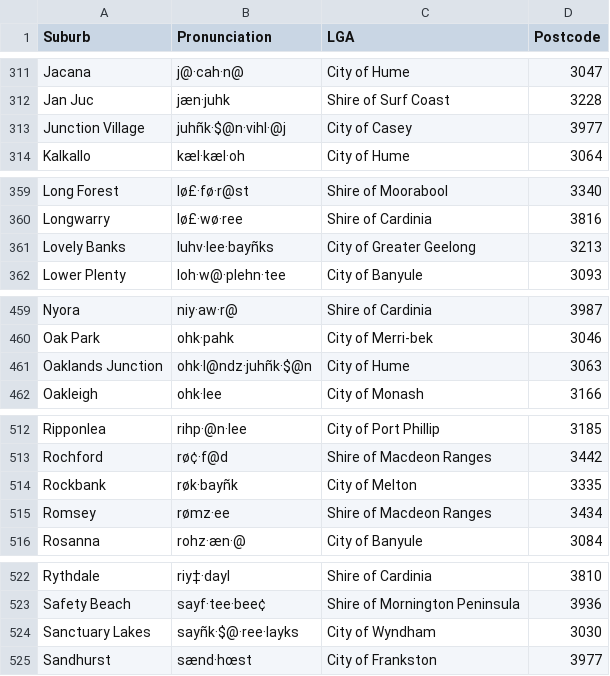
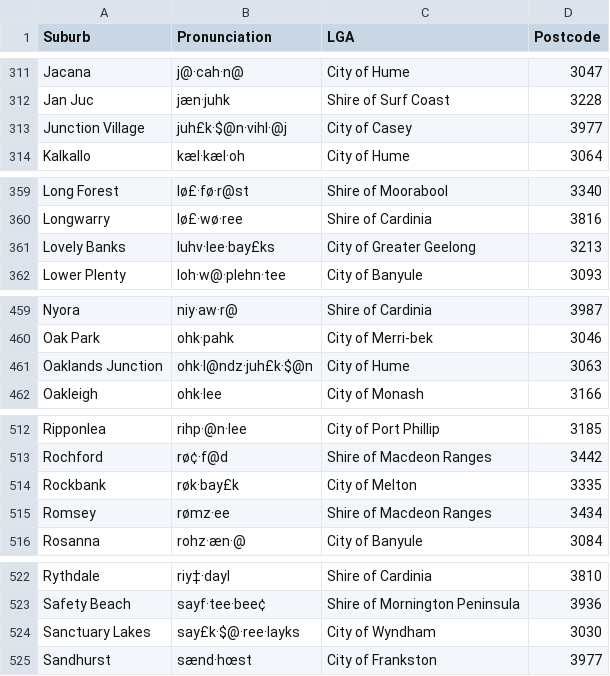
Before and after one commit to mcswee/divs-au, a CSV file: suburbs/suburbs.csv, drawn as a sheet; only a part is shown, gaps mark what is left out; the diff covers the shown part only.

```diff
--- a/suburbs/suburbs.csv
+++ b/suburbs/suburbs.csv
@@ -312,3 +312,3 @@ Jacana,j@·cah·n@,City of Hume,3047
 Jan Juc,jæn·juhk,Shire of Surf Coast,3228
-Junction Village,juhñk·$@n·vihl·@j,City of Casey,3977
+Junction Village,juh£k·$@n·vihl·@j,City of Casey,3977
 Kalkallo,kæl·kæl·oh,City of Hume,3064
@@ -360,3 +360,3 @@ Long Forest,lø£·fø·r@st,Shire of Moorabool,3340
 Longwarry,lø£·wø·ree,Shire of Cardinia,3816
-Lovely Banks,luhv·lee·bayñks,City of Greater Geelong,3213
+Lovely Banks,luhv·lee·bay£ks,City of Greater Geelong,3213
 Lower Plenty,loh·w@·plehn·tee,City of Banyule,3093
@@ -460,3 +460,3 @@ Nyora,niy·aw·r@,Shire of Cardinia,3987
 Oak Park,ohk·pahk,City of Merri-bek,3046
-Oaklands Junction,ohk·l@ndz·juhñk·$@n,City of Hume,3063
+Oaklands Junction,ohk·l@ndz·juh£k·$@n,City of Hume,3063
 Oakleigh,ohk·lee,City of Monash,3166
@@ -513,3 +513,3 @@ Ripponlea,rihp·@n·lee,City of Port Phillip,3185
 Rochford,rø¢·f@d,Shire of Macdeon Ranges,3442
-Rockbank,røk·bayñk,City of Melton,3335
+Rockbank,røk·bay£k,City of Melton,3335
 Romsey,rømz·ee,Shire of Macdeon Ranges,3434
@@ -523,3 +523,3 @@ Rythdale,riy‡·dayl,Shire of Cardinia,3810
 Safety Beach,sayf·tee·bee¢,Shire of Mornington Peninsula,3936
-Sanctuary Lakes,sayñk·$@·ree·layks,City of Wyndham,3030
+Sanctuary Lakes,say£k·$@·ree·layks,City of Wyndham,3030
 Sandhurst,sænd·hœst,City of Frankston,3977
```
Also changed, not shown: 11 edited cells elsewhere in this file.
